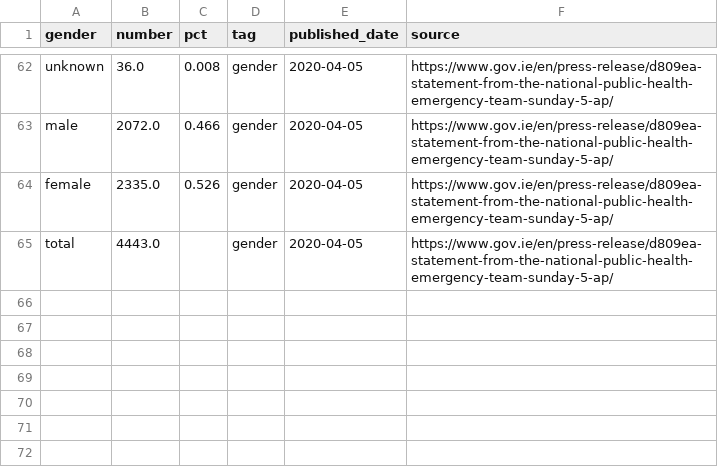
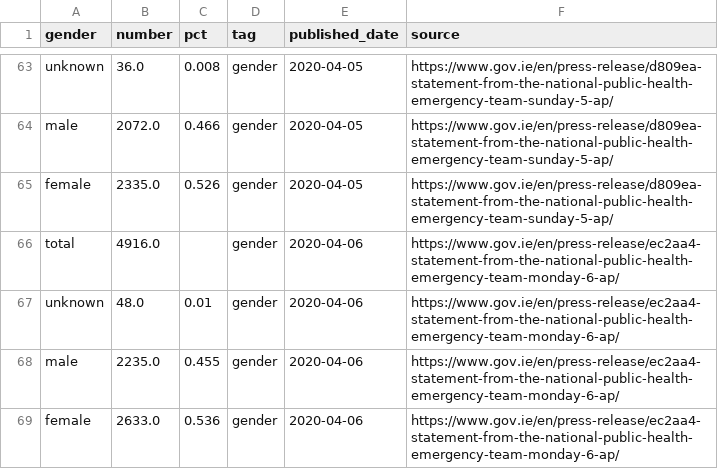
Before and after one commit to andrewm4894/ireland_covid19_data, a CSV file: data/gender.csv, drawn as a sheet; only a part is shown, gaps mark what is left out; the diff covers the shown part only.

```diff
--- a/data/gender.csv
+++ b/data/gender.csv
@@ -64,2 +65,5 @@ male,2072.0,0.466,gender,2020-04-05,https://www.gov.ie/en/press-release/d809ea-s
 female,2335.0,0.526,gender,2020-04-05,https://www.gov.ie/en/press-release/d809ea-statement-from-the-national-public-health-emergency-team-sunday-5-ap/
-total,4443.0,,gender,2020-04-05,https://www.gov.ie/en/press-release/d809ea-statement-from-the-national-public-health-emergency-team-sunday-5-ap/
+total,4916.0,,gender,2020-04-06,https://www.gov.ie/en/press-release/ec2aa4-statement-from-the-national-public-health-emergency-team-monday-6-ap/
+unknown,48.0,0.01,gender,2020-04-06,https://www.gov.ie/en/press-release/ec2aa4-statement-from-the-national-public-health-emergency-team-monday-6-ap/
+male,2235.0,0.455,gender,2020-04-06,https://www.gov.ie/en/press-release/ec2aa4-statement-from-the-national-public-health-emergency-team-monday-6-ap/
+female,2633.0,0.536,gender,2020-04-06,https://www.gov.ie/en/press-release/ec2aa4-statement-from-the-national-public-health-emergency-team-monday-6-ap/
```
Also changed, not shown: 1 added row and 24 moved rows elsewhere in this file, data/age.csv, data/county.csv, 11 other files.
